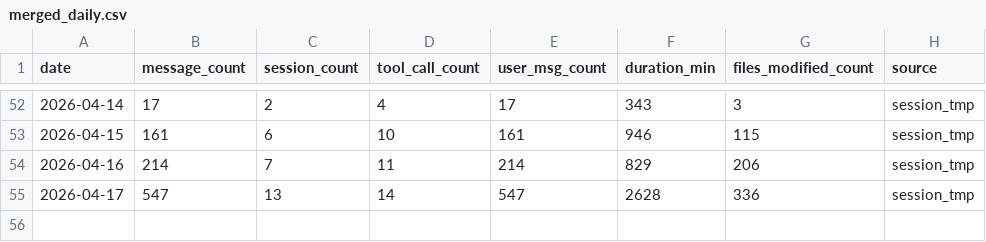
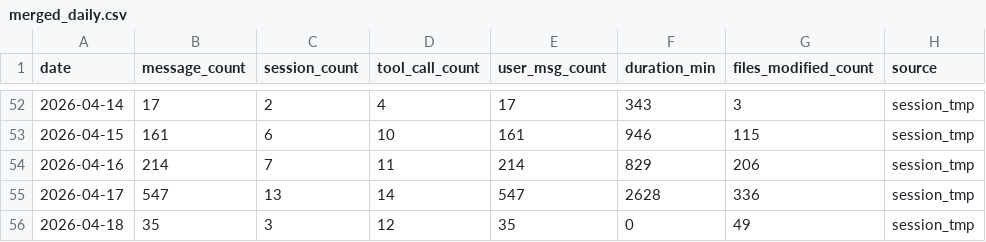
Before and after one commit to ksk5429/prompt_tracker, a CSV file: data/processed/merged_daily.csv, drawn as a sheet; only a part is shown, gaps mark what is left out; the diff names each change by its address in the sheet, - before the commit and + after, or states it on an @@ line.

```diff
--- a/data/processed/merged_daily.csv
+++ b/data/processed/merged_daily.csv
+row 56: 2026-04-18 | 35 | 3 | 12 | 35 | 0 | 49 | session_tmp
```
Also changed, not shown: data/processed/session_tmp_daily.csv, data/processed/sessions.csv, 20 other files.
